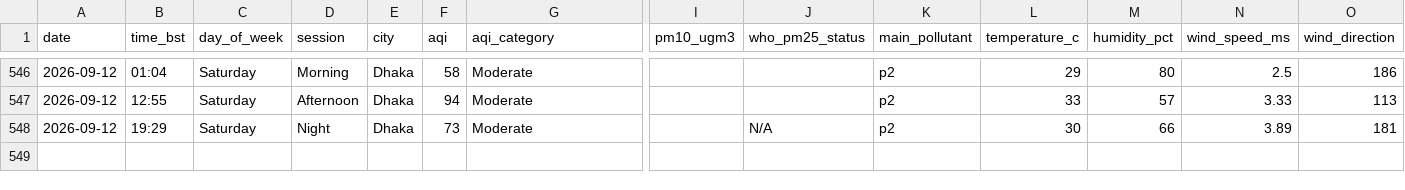
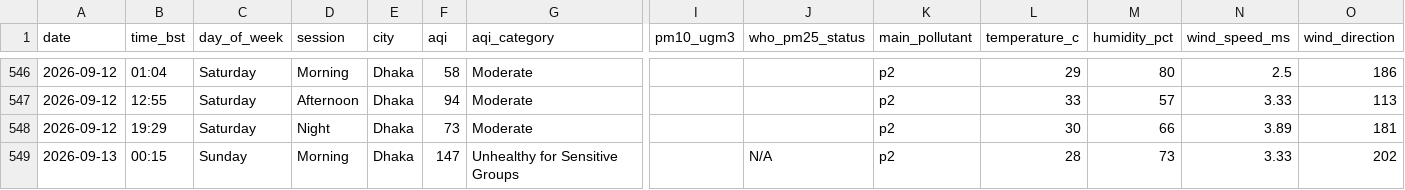
Before and after one commit to tahira489/bangladesh-air-quality, a CSV file: dhaka_air_quality.csv, drawn as a sheet; only a part is shown, gaps mark what is left out; rows hold the shown columns only; the diff names each change by its address in the sheet, - before the commit and + after, or states it on an @@ line.

```diff
--- a/dhaka_air_quality.csv
+++ b/dhaka_air_quality.csv
-J548 (who_pm25_status): N/A
+J548 (who_pm25_status): (empty)
+row 549: 2026-09-13 | 00:15 | Sunday | Morning | Dhaka | 147 | Unhealthy for Sensitive Groups |  | N/A | p2 | 28 | 73 | 3.33 | 202
```
